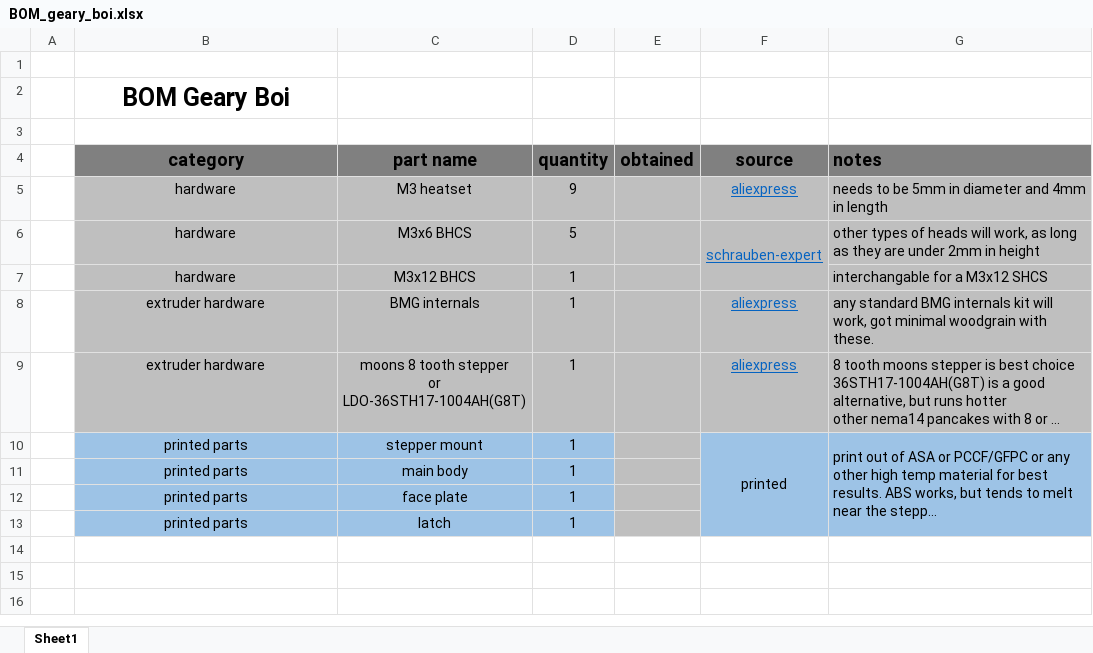
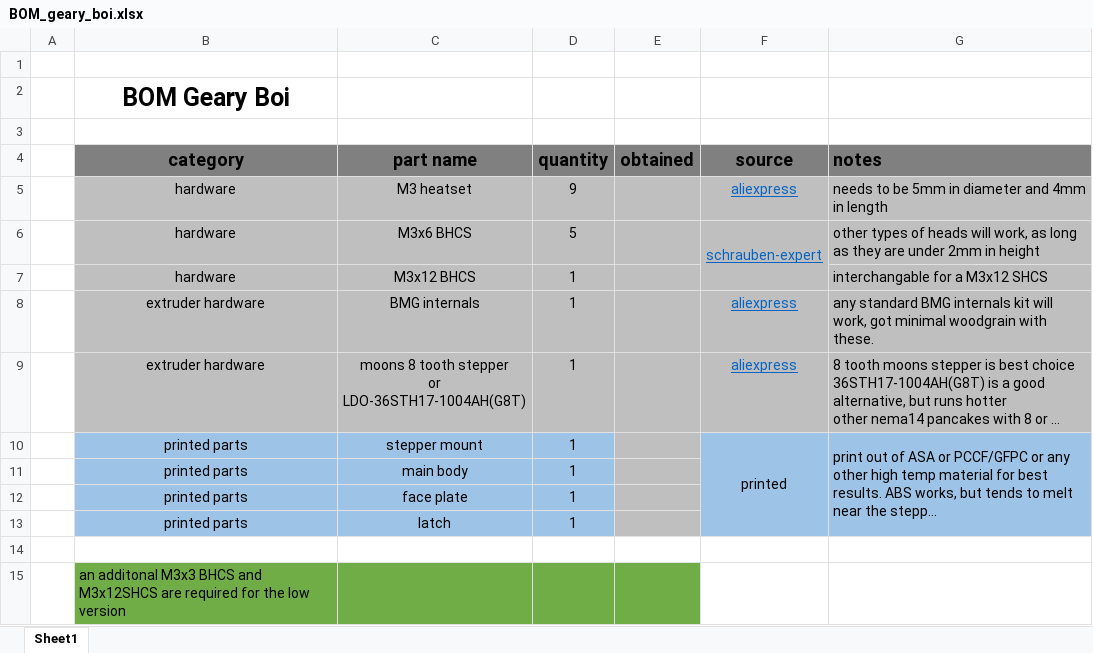
Before and after one commit to RubianGamer/geary-boi, an Excel workbook: BOM_geary_boi.xlsx, sheet Sheet1, drawn as a sheet; long unchanged cells end in …; values as stored, in another font and other column widths than the file's, no borders; conditional formats not drawn; the diff names each change by its address in the sheet, - before the commit and + after, or states it on an @@ line.

Commit message:
added low version
added low verion

```diff
--- a/BOM_geary_boi.xlsx (sheet Sheet1)
+++ b/BOM_geary_boi.xlsx (sheet Sheet1)
+row 14: (empty)
+row 15:  | an additonal M3x3 BHCS and M3x12SHCS are required for the low version
```
Also changed, not shown: 32 other files.
